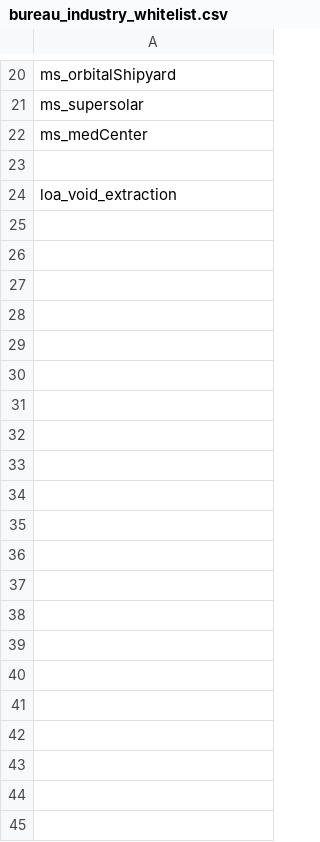
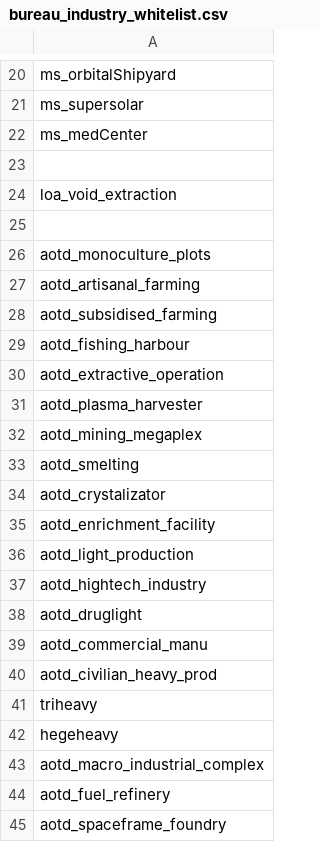
Before and after one commit to SirHartley/Industrial.Evolution, a CSV file: data/config/indEvo/bureau_industry_whitelist.csv, drawn as a sheet; only a part is shown, gaps mark what is left out.

```diff
--- a/data/config/indEvo/bureau_industry_whitelist.csv
+++ b/data/config/indEvo/bureau_industry_whitelist.csv
@@ -24 +24,22 @@ ms_medCenter
 loa_void_extraction
+
+aotd_monoculture_plots
+aotd_artisanal_farming
+aotd_subsidised_farming
+aotd_fishing_harbour
+aotd_extractive_operation
+aotd_plasma_harvester
+aotd_mining_megaplex
+aotd_smelting
+aotd_crystalizator
+aotd_enrichment_facility
+aotd_light_production
+aotd_hightech_industry
+aotd_druglight
+aotd_commercial_manu
+aotd_civilian_heavy_prod
+triheavy
+hegeheavy
+aotd_macro_industrial_complex
+aotd_fuel_refinery
+aotd_spaceframe_foundry
```
Also changed, not shown: 2 other files.
